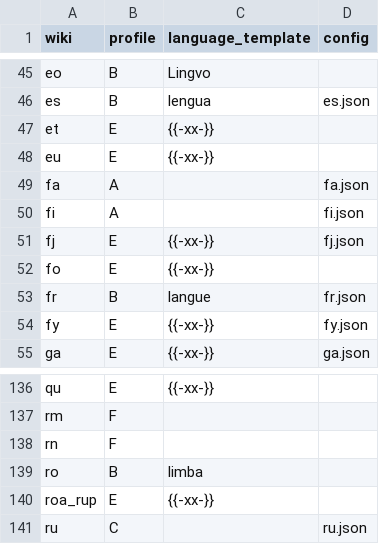
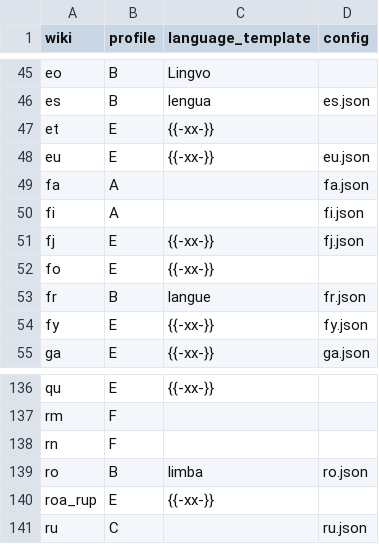
Before and after one commit to nlp-and-learning/wiktparse, a TSV file: res/wiktionary/wikis.tsv, drawn as a sheet; only a part is shown, gaps mark what is left out.

```diff
--- a/res/wiktionary/wikis.tsv
+++ b/res/wiktionary/wikis.tsv
@@ -47,3 +47,3 @@ es	B	lengua	es.json
 et	E	{{-xx-}}	
-eu	E	{{-xx-}}	
+eu	E	{{-xx-}}	eu.json
 fa	A		fa.json
@@ -138,3 +138,3 @@ rm	F
 rn	F		
-ro	B	limba	
+ro	B	limba	ro.json
 roa_rup	E	{{-xx-}}	
```
Also changed, not shown: 10 other files.
